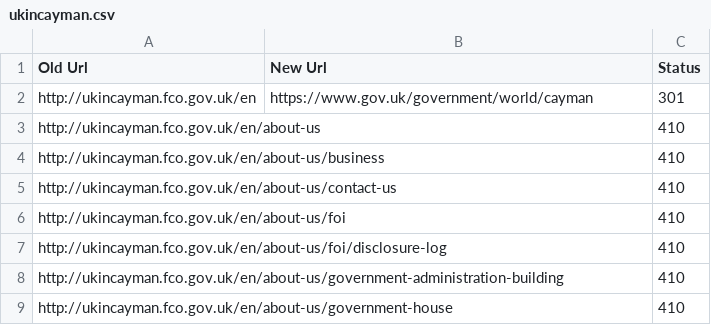
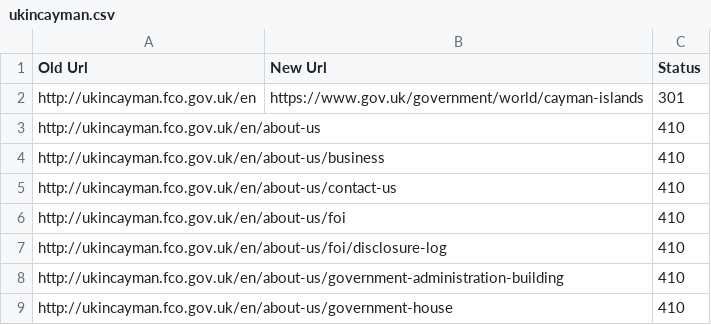
Before and after one commit to alphagov/transition-config, a CSV file: data/mappings/ukincayman.csv, drawn as a sheet; only a part is shown.

```diff
--- a/data/mappings/ukincayman.csv
+++ b/data/mappings/ukincayman.csv
@@ -1,3 +1,3 @@
 Old Url,New Url,Status
-http://ukincayman.fco.gov.uk/en,https://www.gov.uk/government/world/cayman,301
+http://ukincayman.fco.gov.uk/en,https://www.gov.uk/government/world/cayman-islands,301
 http://ukincayman.fco.gov.uk/en/about-us,,410
```
Also changed, not shown: data/mappings/ukincolombia.csv, 7 other files.
